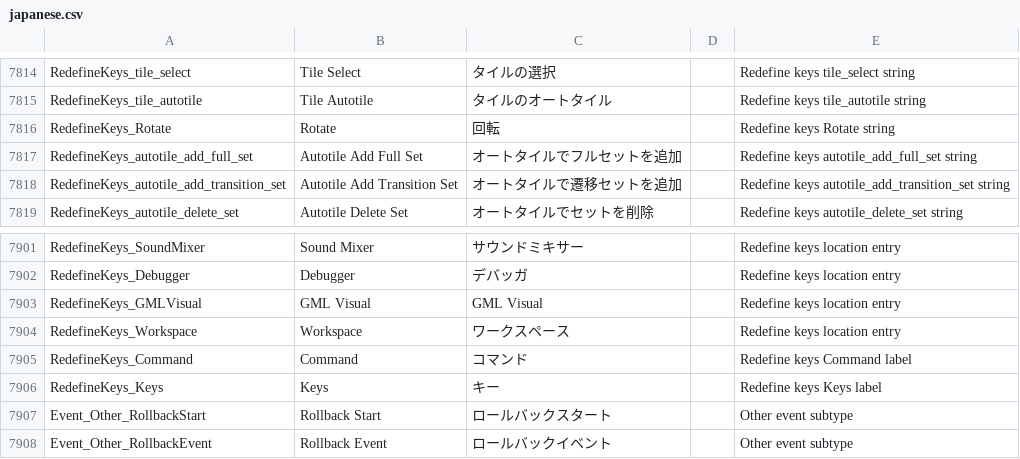
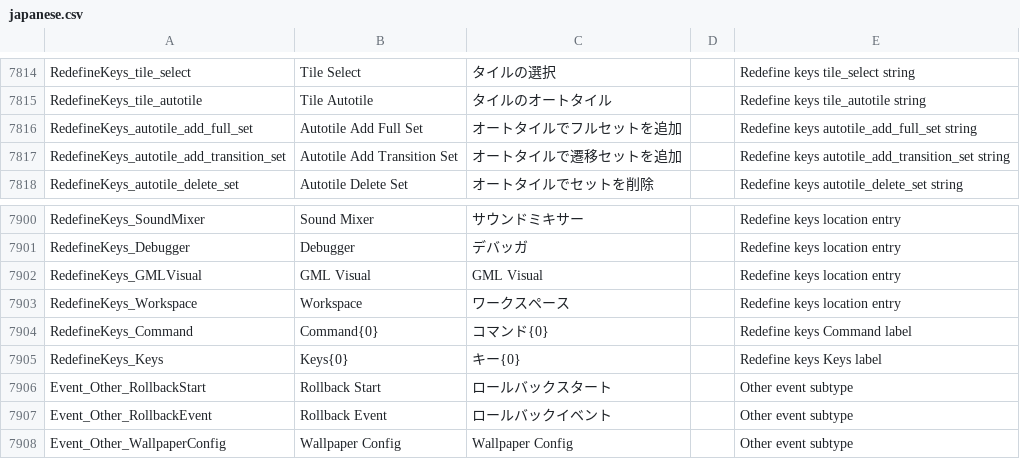
Before and after one commit to YoYoGames/IDE_Localisation_Japanese, a CSV file: japanese.csv, drawn as a sheet; only a part is shown, gaps mark what is left out; the shorter side is filled out with more unchanged rows.

Commit message:
Update localisations

```diff
--- a/japanese.csv
+++ b/japanese.csv
@@ -7815,3 +7815,2 @@ RedefineKeys_tile_select,Tile Select,タイルの選択,,Redefine keys tile_sele
 RedefineKeys_tile_autotile,Tile Autotile,タイルのオートタイル,,Redefine keys tile_autotile string
-RedefineKeys_Rotate,Rotate,回転,,Redefine keys Rotate string
 RedefineKeys_autotile_add_full_set,Autotile Add Full Set,オートタイルでフルセットを追加,,Redefine keys autotile_add_full_set string
@@ -7904,4 +7903,4 @@ RedefineKeys_GMLVisual,GML Visual,GML Visual,,Redefine keys location entry
 RedefineKeys_Workspace,Workspace,ワークスペース,,Redefine keys location entry
-RedefineKeys_Command,Command,コマンド,,Redefine keys Command label
-RedefineKeys_Keys,Keys,キー,,Redefine keys Keys label
+RedefineKeys_Command,Command{0},コマンド{0},,Redefine keys Command label
+RedefineKeys_Keys,Keys{0},キー{0},,Redefine keys Keys label
 Event_Other_RollbackStart,Rollback Start,ロールバックスタート,,Other event subtype
```
